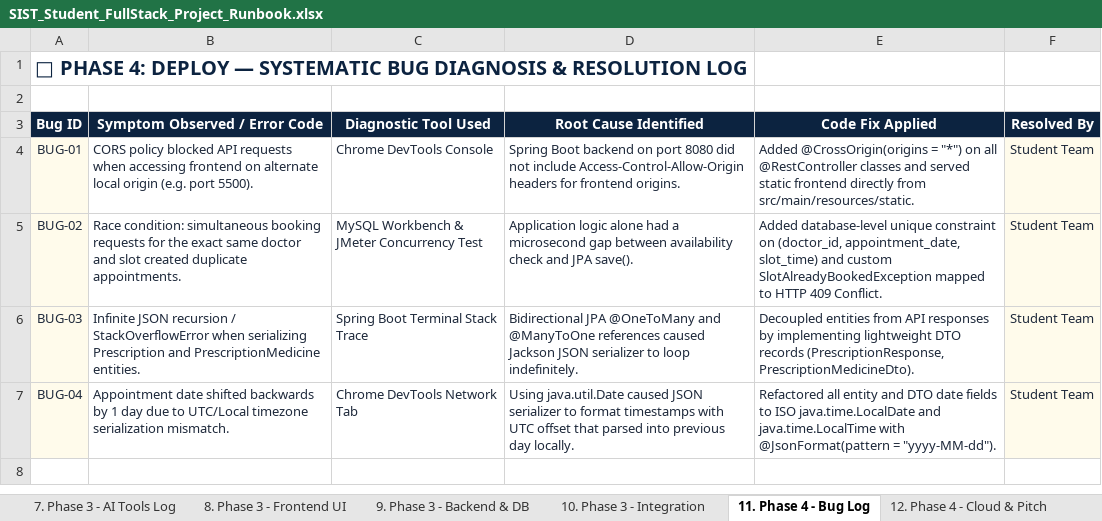
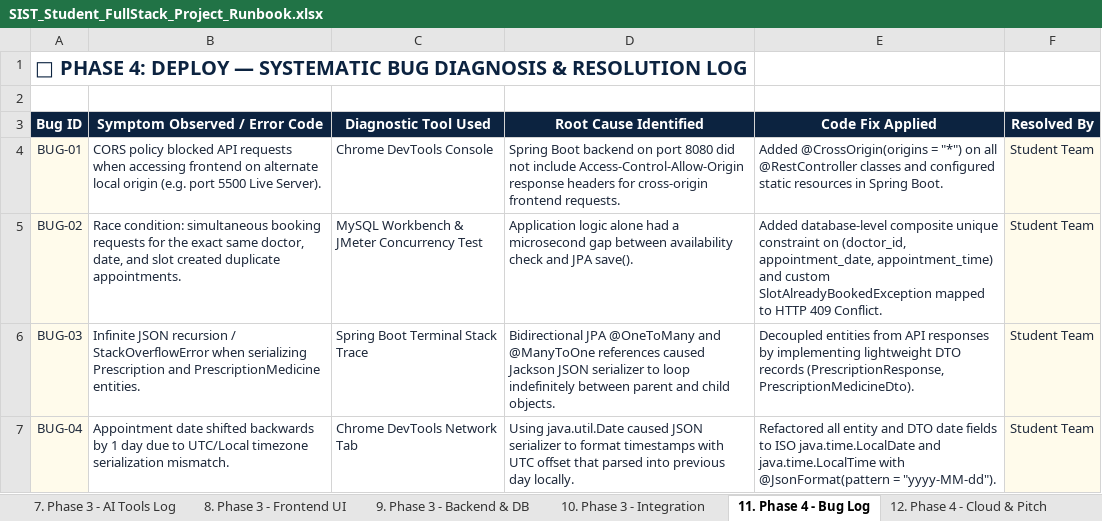
Before and after one commit to Diwakar24281/clinic-appointment-system, an Excel workbook: src/main/resources/static/SIST_Student_FullStack_Project_Runbook.xlsx, sheet 11. Phase 4 - Bug Log, drawn as a sheet; values as stored, in another font and other column widths than the file's, no borders; the diff names each change by its address in the sheet, - before the commit and + after, or states it on an @@ line.

```diff
--- a/src/main/resources/static/SIST_Student_FullStack_Project_Runbook.xlsx (sheet 11. Phase 4 - Bug Log)
+++ b/src/main/resources/static/SIST_Student_FullStack_Project_Runbook.xlsx (sheet 11. Phase 4 - Bug Log)
-B4 (Symptom Observed / Error Code): …(e.g. port 5500).
+B4 (Symptom Observed / Error Code): …(e.g. port 5500 Live Server).
-D4 (Root Cause Identified): …include Access-Control-Allow-Origin headers for frontend origins.
+D4 (Root Cause Identified): …include Access-Control-Allow-Origin response headers for cross-origin frontend requests.
-E4 (Code Fix Applied): …classes and served static frontend directly from src/main/resources/static.
+E4 (Code Fix Applied): …classes and configured static resources in Spring Boot.
-B5 (Symptom Observed / Error Code): …exact same doctor and slot…
+B5 (Symptom Observed / Error Code): …exact same doctor, date, and slot…
-E5 (Code Fix Applied): Added database-level unique constraint on (doctor_id, appointment_date, slot_time) and custom…
+E5 (Code Fix Applied): Added database-level composite unique constraint on (doctor_id, appointment_date, appointment_time) and custom…
-D6 (Root Cause Identified): …to loop indefinitely.
+D6 (Root Cause Identified): …to loop indefinitely between parent and child objects.
```
Also changed, not shown: sheet 5. Phase 2 - Database Schema, sheet 6. Phase 2 - REST API Specs, sheet 1. Student Info & Instructions, sheet 12. Phase 4 - Cloud & Pitch, sheet 4. Phase 2 - Draw.io Arch, sheet 7. Phase 3 - AI Tools Log, 5 more sheets, SIST_Student_FullStack_Project_Runbook.xlsx, 2 other files.
